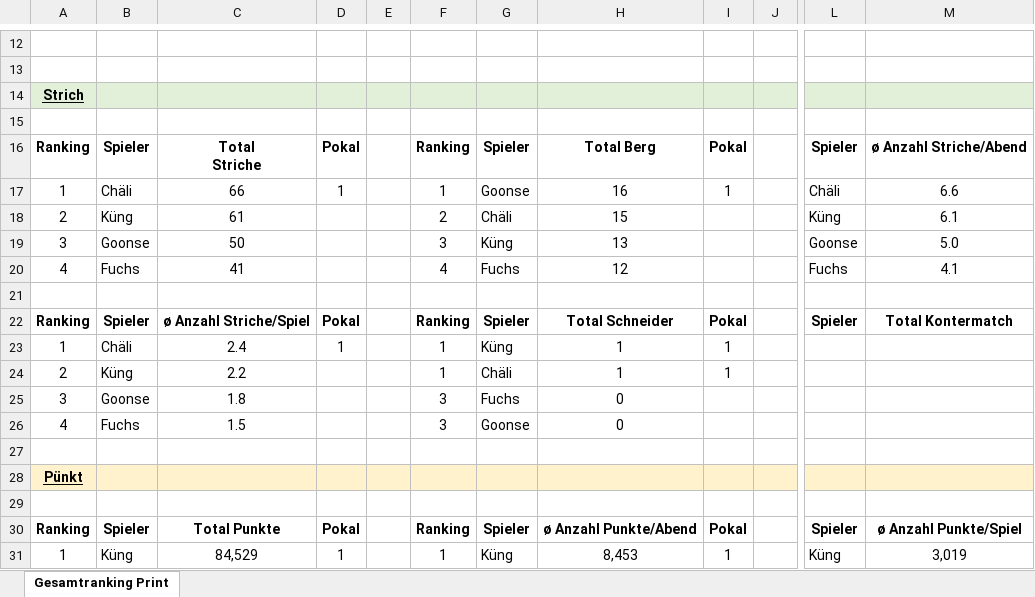
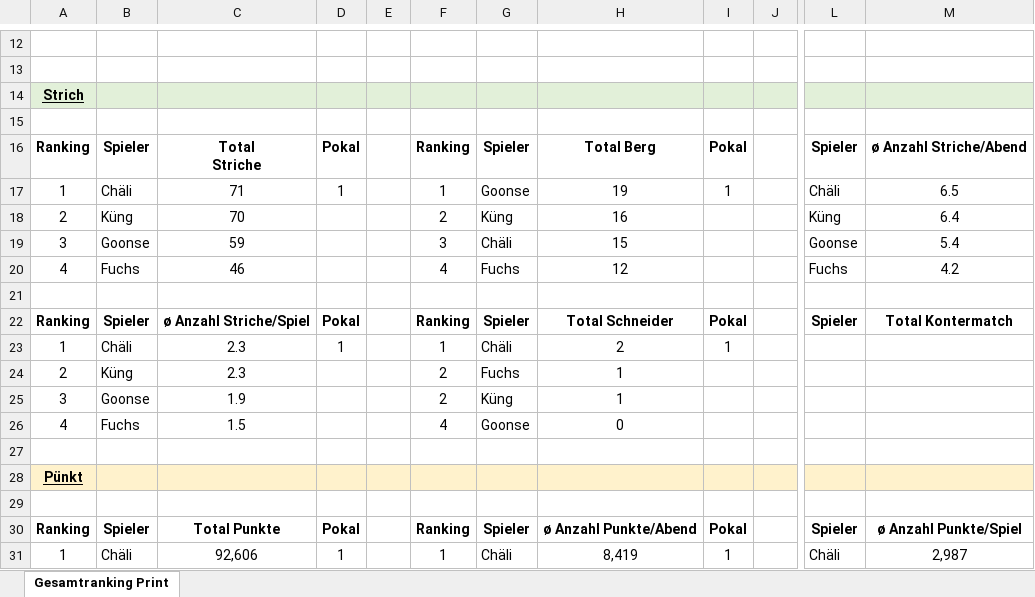
Before and after one commit to yveskeller79-debug/Gesamtranking, an Excel workbook: Statistik_Jassen.xlsx, sheet Gesamtranking Print, drawn as a sheet; only a part is shown, gaps mark what is left out; values as stored, in another font and other column widths than the file's, no borders; charts and pictures and conditional formats not drawn; the diff covers the shown part only; the diff names each change by its address in the sheet, - before the commit and + after, or states it on an @@ line.

Commit message:
Add files via upload

```diff
--- a/Statistik_Jassen.xlsx (sheet Gesamtranking Print)
+++ b/Statistik_Jassen.xlsx (sheet Gesamtranking Print)
-C17: 66
+C17: 71
-H17: 16
+H17: 19
-M17: 6.6
+M17: 6.5
-C18: 61
+C18: 70
-G18: Chäli
+G18: Küng
-H18: 15
+H18: 16
-M18: 6.1
+M18: 6.4
-C19: 50
+C19: 59
-G19: Küng
+G19: Chäli
-H19: 13
+H19: 15
-M19: 5.0
+M19: 5.4
-C20: 41
+C20: 46
-M20: 4.1
+M20: 4.2
-C23: 2.4
+C23: 2.3
-G23: Küng
+G23: Chäli
-H23: 1
+H23: 2
-C24: 2.2
+C24: 2.3
-F24: 1
+F24: 2
-G24: Chäli
+G24: Fuchs
-I24: 1
+I24: (empty)
-C25: 1.8
+C25: 1.9
-F25: 3
+F25: 2
-G25: Fuchs
+G25: Küng
-H25: 0
+H25: 1
-F26: 3
+F26: 4
-B31: Küng
+B31: Chäli
-C31: 84,529
+C31: 92,606
-G31: Küng
+G31: Chäli
-H31: 8,453
+H31: 8,419
-L31: Küng
+L31: Chäli
-M31: 3,019
+M31: 2,987
```
Also changed, not shown: 2 added rows, 2 removed rows and 112 edited cells elsewhere in this sheet, charts or pictures.
